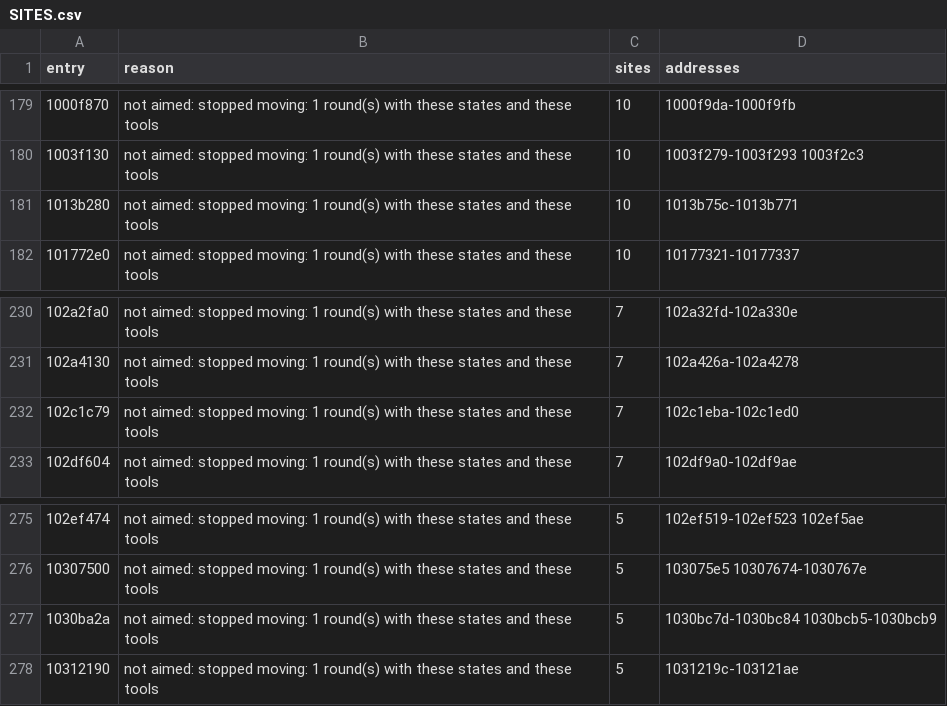
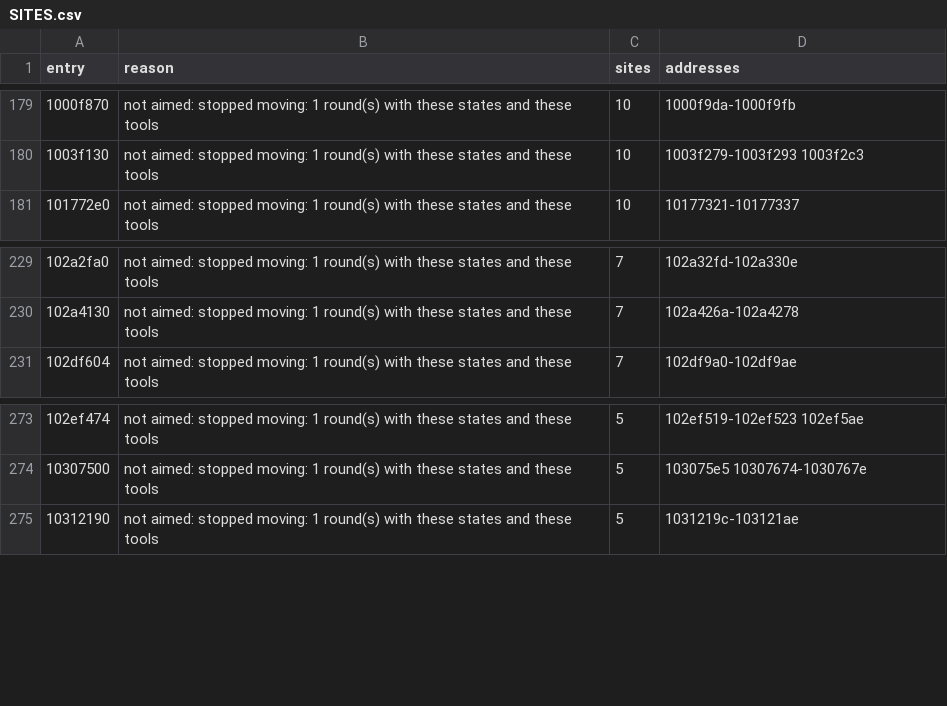
Before and after one commit to cowrevenge/cow_kuluu_xi_anything, a CSV file: docs/cow/SITES.csv, drawn as a sheet; only a part is shown, gaps mark what is left out; the diff names each change by its address in the sheet, - before the commit and + after, or states it on an @@ line.

```diff
--- a/docs/cow/SITES.csv
+++ b/docs/cow/SITES.csv
-row 181: 1013b280 | not aimed: stopped moving: 1 round(s) with these states and these tools | 10 | 1013b75c-1013b771
-row 232: 102c1c79 | not aimed: stopped moving: 1 round(s) with these states and these tools | 7 | 102c1eba-102c1ed0
-row 277: 1030ba2a | not aimed: stopped moving: 1 round(s) with these states and these tools | 5 | 1030bc7d-1030bc84 1030bcb5-1030bcb9
```
Also changed, not shown: cow/conveyor/daily.tsv, docs/cow/WHY.csv, 8 other files.
